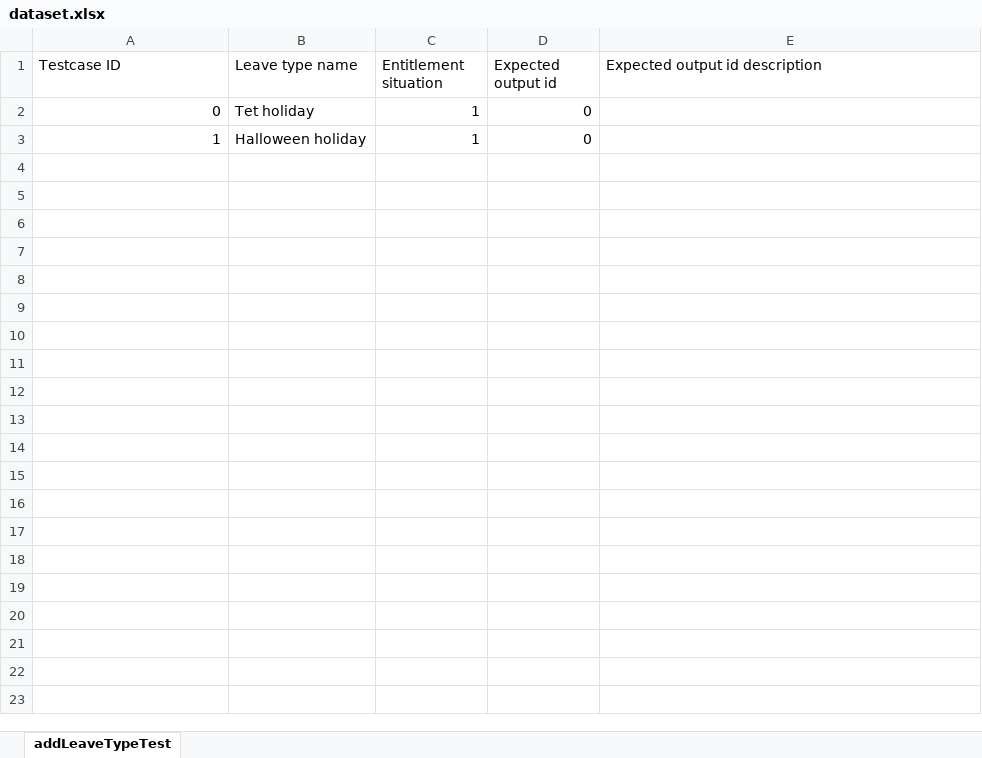
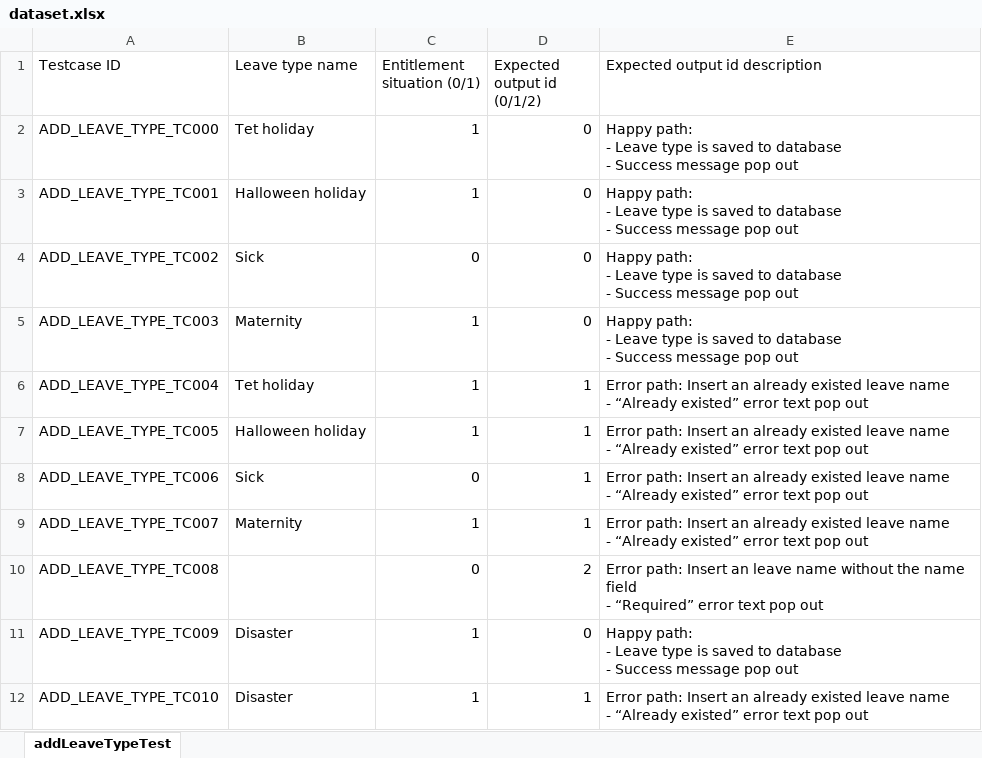
Before and after one commit to nhatdang2604/CSC13003, an Excel workbook: AutomationTesting/src/main/resources/dataset.xlsx, sheet addLeaveTypeTest, drawn as a sheet; values as stored, in another font and other column widths than the file's, no borders; ↵ is a line break in a cell; the diff names each change by its address in the sheet, - before the commit and + after, or states it on an @@ line.

Commit message:
Finish testing the Add Leave Type feature

```diff
--- a/AutomationTesting/src/main/resources/dataset.xlsx (sheet addLeaveTypeTest)
+++ b/AutomationTesting/src/main/resources/dataset.xlsx (sheet addLeaveTypeTest)
-C1: Entitlement situation
+C1: Entitlement situation (0/1)
-D1: Expected output id
+D1: Expected output id (0/1/2)
-A2 (Testcase ID): 0
+A2 (Testcase ID): ADD_LEAVE_TYPE_TC000
-E2:E3 (Expected output id description): (empty)
+E2:E3 (Expected output id description): Happy path: ↵ - Leave type is saved to database ↵ - Success message pop out
-A3 (Testcase ID): 1
+A3 (Testcase ID): ADD_LEAVE_TYPE_TC001
+row 4: ADD_LEAVE_TYPE_TC002 | Sick | 0 | 0 | Happy path: ↵ - Leave type is saved to database ↵ - Success message pop out
+row 5: ADD_LEAVE_TYPE_TC003 | Maternity | 1 | 0 | Happy path: ↵ - Leave type is saved to database ↵ - Success message pop out
+row 6: ADD_LEAVE_TYPE_TC004 | Tet holiday | 1 | 1 | Error path: Insert an already existed leave name ↵ - “Already existed” error text pop out
+row 7: ADD_LEAVE_TYPE_TC005 | Halloween holiday | 1 | 1 | Error path: Insert an already existed leave name ↵ - “Already existed” error text pop out
+row 8: ADD_LEAVE_TYPE_TC006 | Sick | 0 | 1 | Error path: Insert an already existed leave name ↵ - “Already existed” error text pop out
+row 9: ADD_LEAVE_TYPE_TC007 | Maternity | 1 | 1 | Error path: Insert an already existed leave name ↵ - “Already existed” error text pop out
+row 10: ADD_LEAVE_TYPE_TC008 |  | 0 | 2 | Error path: Insert an leave name without the name field ↵ - “Required” error text pop out
+row 11: ADD_LEAVE_TYPE_TC009 | Disaster | 1 | 0 | Happy path: ↵ - Leave type is saved to database ↵ - Success message pop out
+row 12: ADD_LEAVE_TYPE_TC010 | Disaster | 1 | 1 | Error path: Insert an already existed leave name ↵ - “Already existed” error text pop out
```
